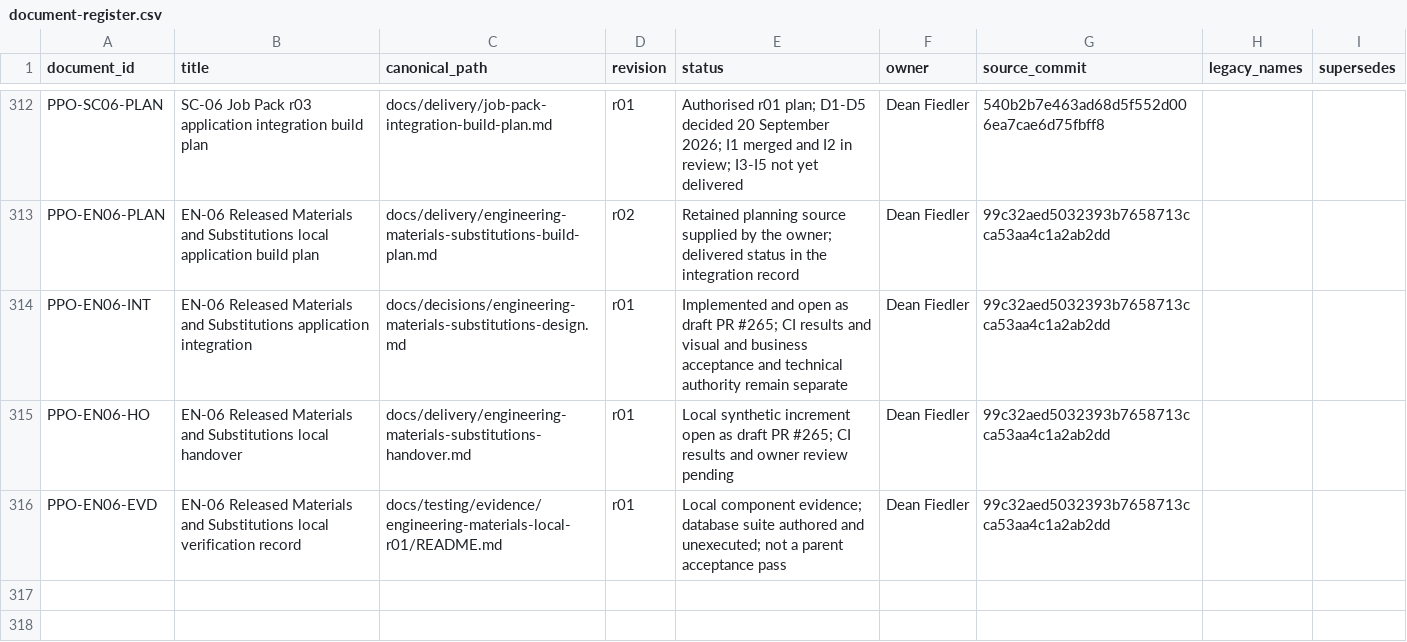
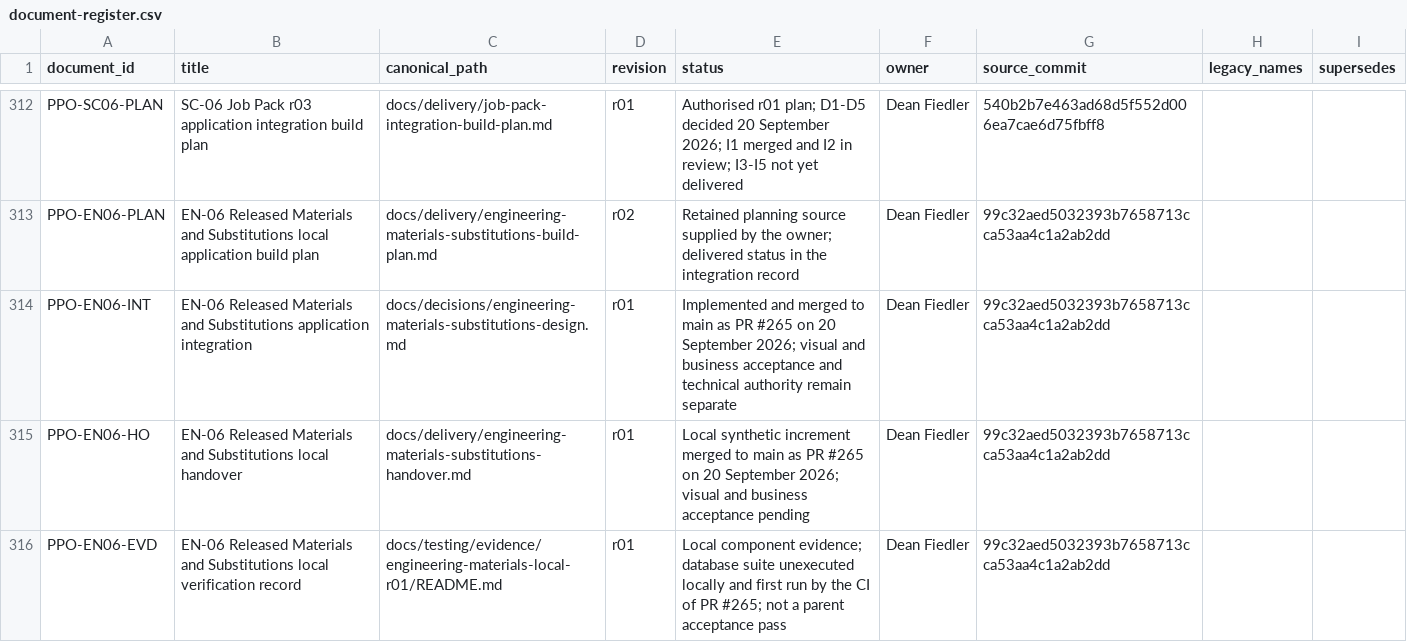
Before and after one commit to deanrfiedler-gif/powerplants-one, a CSV file: docs/standards/document-register.csv, drawn as a sheet; only a part is shown, gaps mark what is left out.

```diff
--- a/docs/standards/document-register.csv
+++ b/docs/standards/document-register.csv
@@ -313,4 +313,4 @@ PPO-SC06-PLAN,SC-06 Job Pack r03 application integration build plan,docs/deliver
 PPO-EN06-PLAN,EN-06 Released Materials and Substitutions local application build plan,docs/delivery/engineering-materials-substitutions-build-plan.md,r02,Retained planning source supplied by the owner; delivered status in the integration record,Dean Fiedler,99c32aed5032393b7658713cca53aa4c1a2ab2dd,,
-PPO-EN06-INT,EN-06 Released Materials and Substitutions application integration,docs/decisions/engineering-materials-substitutions-design.md,r01,Implemented and open as draft PR #265; CI results and visual and business acceptance and technical authority remain separate,Dean Fiedler,99c32aed5032393b7658713cca53aa4c1a2ab2dd,,
-PPO-EN06-HO,EN-06 Released Materials and Substitutions local handover,docs/delivery/engineering-materials-substitutions-handover.md,r01,Local synthetic increment open as draft PR #265; CI results and owner review pending,Dean Fiedler,99c32aed5032393b7658713cca53aa4c1a2ab2dd,,
-PPO-EN06-EVD,EN-06 Released Materials and Substitutions local verification record,docs/testing/evidence/engineering-materials-local-r01/README.md,r01,Local component evidence; database suite authored and unexecuted; not a parent acceptance pass,Dean Fiedler,99c32aed5032393b7658713cca53aa4c1a2ab2dd,,
+PPO-EN06-INT,EN-06 Released Materials and Substitutions application integration,docs/decisions/engineering-materials-substitutions-design.md,r01,Implemented and merged to main as PR #265 on 20 September 2026; visual and business acceptance and technical authority remain separate,Dean Fiedler,99c32aed5032393b7658713cca53aa4c1a2ab2dd,,
+PPO-EN06-HO,EN-06 Released Materials and Substitutions local handover,docs/delivery/engineering-materials-substitutions-handover.md,r01,Local synthetic increment merged to main as PR #265 on 20 September 2026; visual and business acceptance pending,Dean Fiedler,99c32aed5032393b7658713cca53aa4c1a2ab2dd,,
+PPO-EN06-EVD,EN-06 Released Materials and Substitutions local verification record,docs/testing/evidence/engineering-materials-local-r01/README.md,r01,Local component evidence; database suite unexecuted locally and first run by the CI of PR #265; not a parent acceptance pass,Dean Fiedler,99c32aed5032393b7658713cca53aa4c1a2ab2dd,,
```
Also changed, not shown: 3 other files.
